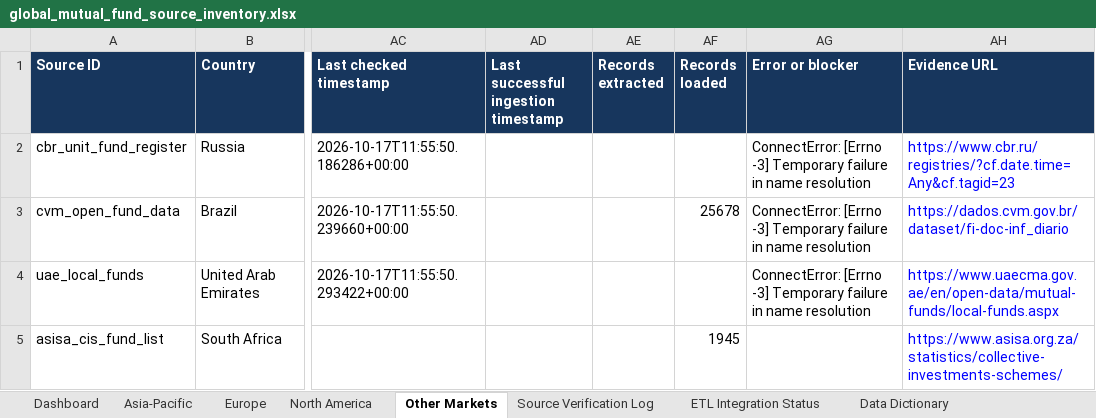
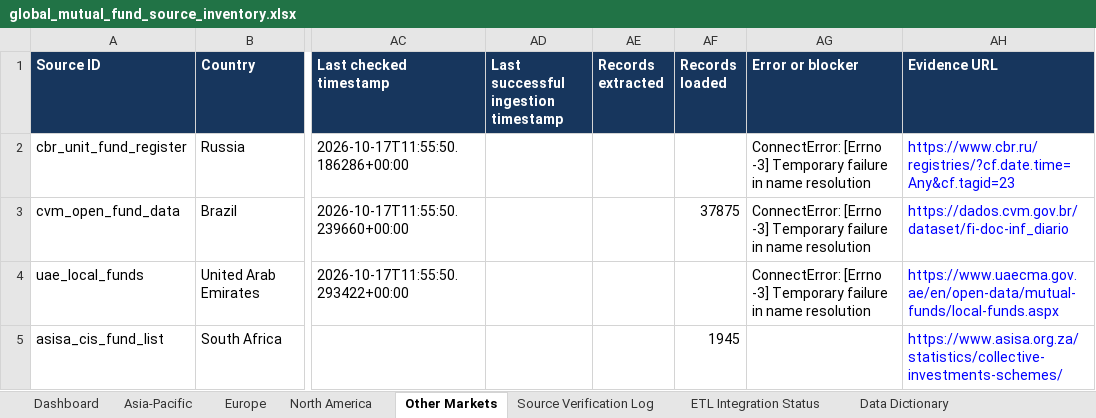
Before and after one commit to Ansari-Maaz/Mutual-Funds-ETL-Pipeline, an Excel workbook: reports/global_mutual_fund_source_inventory.xlsx, sheet Other Markets, drawn as a sheet; only a part is shown, gaps mark what is left out; values as stored, in another font and other column widths than the file's, no borders; conditional formats and table styles not drawn; the diff names each change by its address in the sheet, - before the commit and + after, or states it on an @@ line.

```diff
--- a/reports/global_mutual_fund_source_inventory.xlsx (sheet Other Markets)
+++ b/reports/global_mutual_fund_source_inventory.xlsx (sheet Other Markets)
-AF3 (Records loaded): 25678
+AF3 (Records loaded): 37875
```
Also changed, not shown: sheet Europe, sheet North America, sheet ETL Integration Status, sheet Asia-Pacific, sheet Dashboard, 58 other files.
